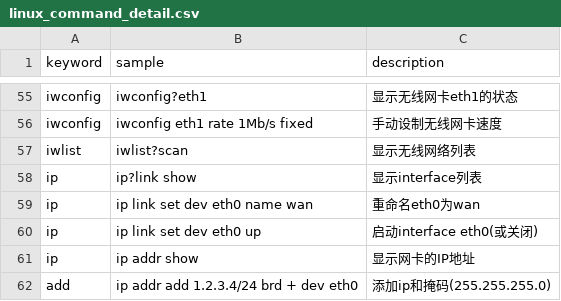
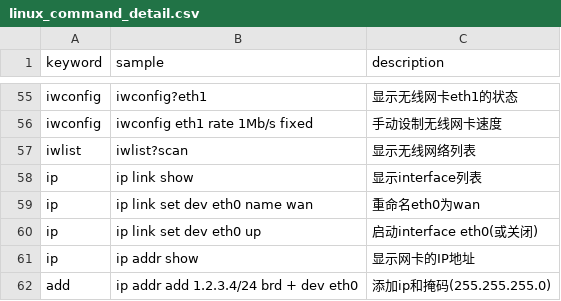
Before and after one commit to sssunsha/linux_command_helper, a CSV file: linux_command_detail.csv, drawn as a sheet; only a part is shown, gaps mark what is left out.

Commit message:
fix list sample command bugs

```diff
--- a/linux_command_detail.csv
+++ b/linux_command_detail.csv
@@ -57,3 +57,3 @@ iwconfig,iwconfig eth1 rate 1Mb/s fixed,手动设制无线网卡速度
 iwlist,iwlist?scan,显示无线网络列表
-ip,ip?link show,显示interface列表
+ip,ip link show,显示interface列表
 ip,ip link set dev eth0 name wan,重命名eth0为wan
```
Also changed, not shown: 1 other file.
